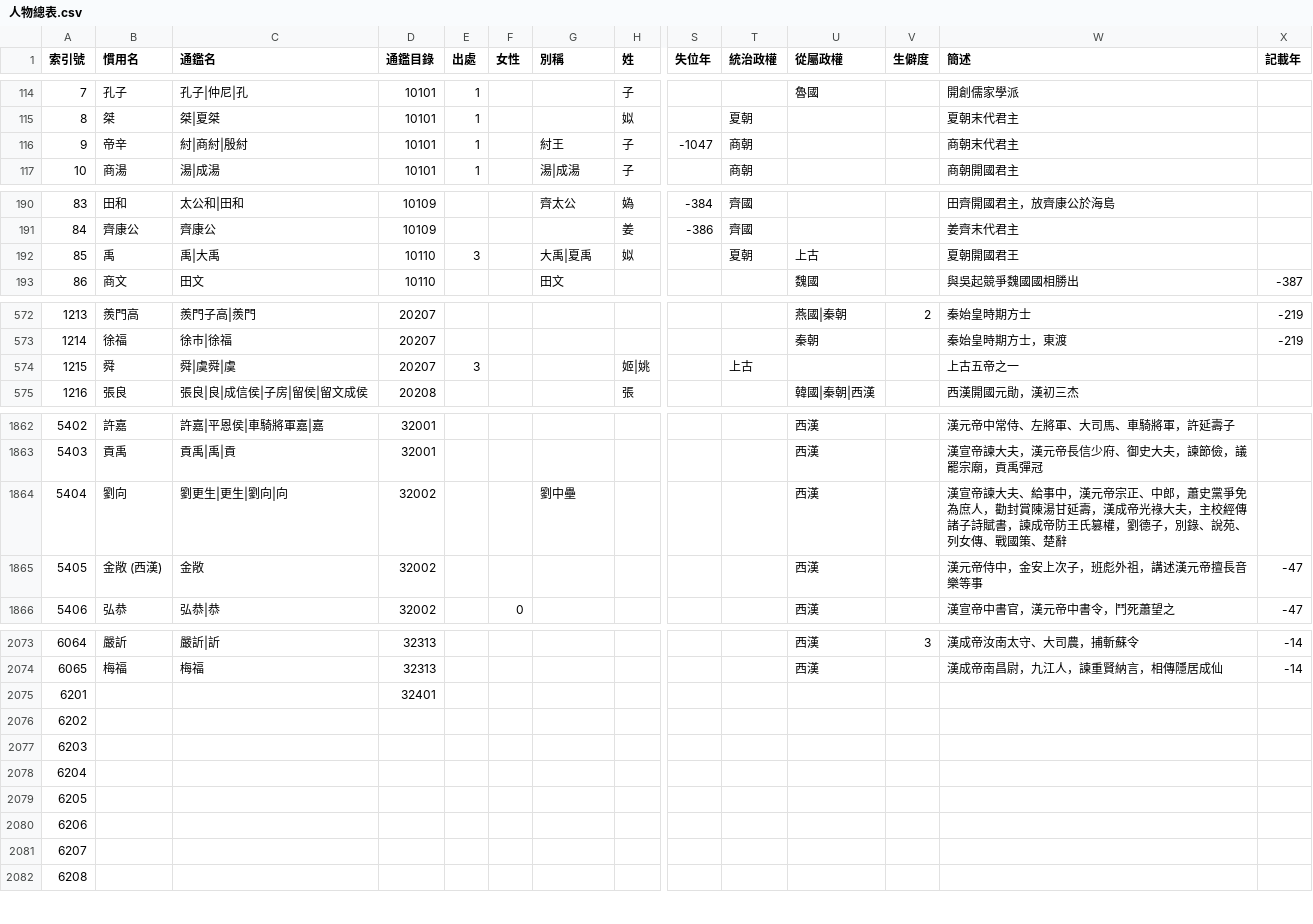
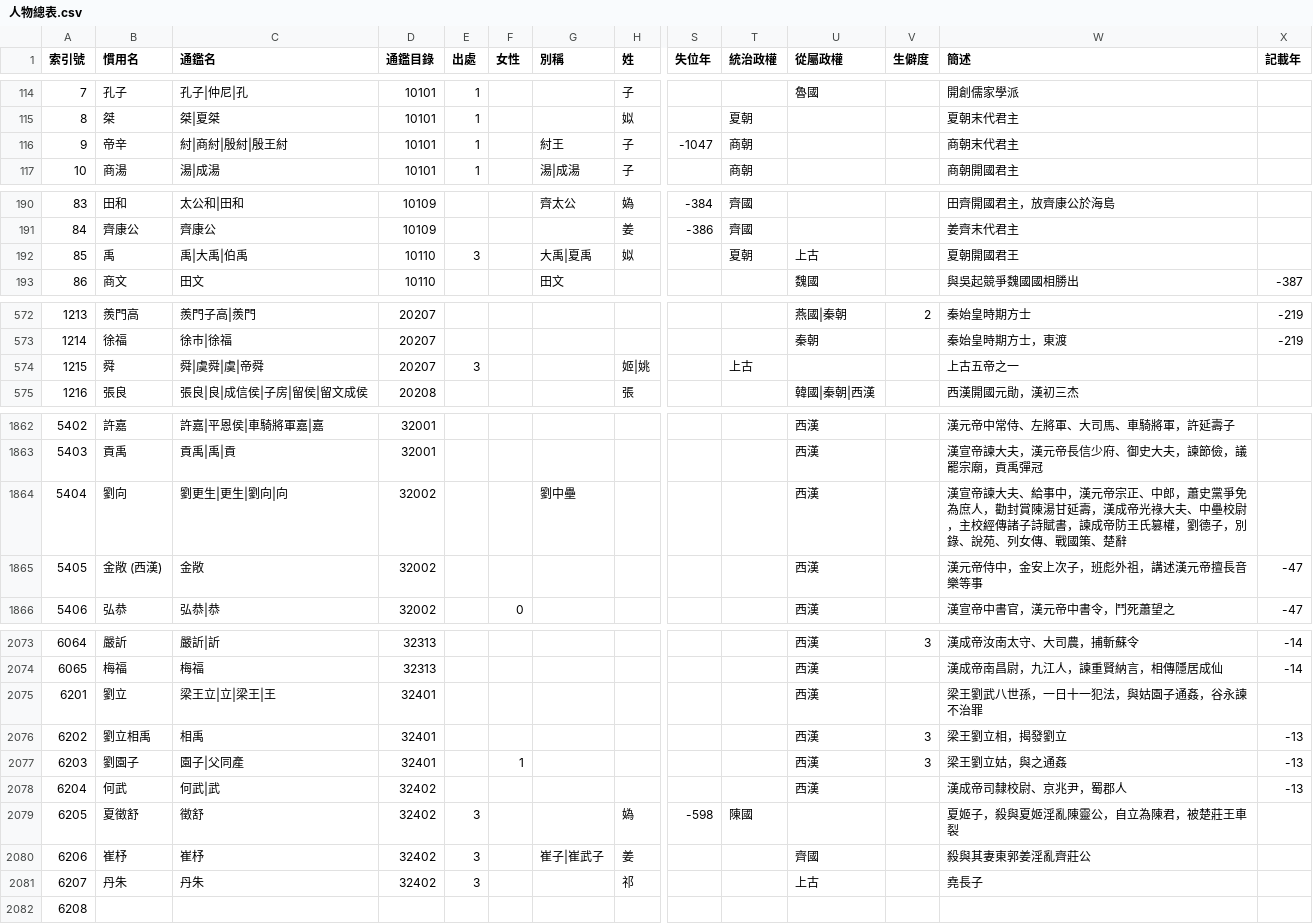
Before and after one commit to gamefang/zizhitongjian, a CSV file: 主要數據/人物總表.csv, drawn as a sheet; only a part is shown, gaps mark what is left out; removed rows and columns are numbered as before the commit, all else as after; rows hold the shown columns only; the diff covers the shown part only; the diff names each change by its address in the sheet, - before the commit and + after, or states it on an @@ line.

```diff
--- a/主要數據/人物總表.csv
+++ b/主要數據/人物總表.csv
-C116 (通鑑名): 紂|商紂|殷紂
+C116 (通鑑名): 紂|商紂|殷紂|殷王紂
-C192 (通鑑名): 禹|大禹
+C192 (通鑑名): 禹|大禹|伯禹
-C574 (通鑑名): 舜|虞舜|虞
+C574 (通鑑名): 舜|虞舜|虞|帝舜
-W1864 (簡述): …光祿大夫，主校經…
+W1864 (簡述): …光祿大夫、中壘校尉，主校經…
-row 2075: 6201 |  |  | 32401
-row 2076: 6202
-row 2077: 6203
-row 2078: 6204
-row 2079: 6205
-row 2080: 6206
-row 2081: 6207
+row 2075: 6201 | 劉立 | 梁王立|立|梁王|王 | 32401 |  |  |  |  |  |  | 西漢 |  | 梁王劉武八世孫，一日十一犯法，與姑園子通姦，谷永諫不治罪
+row 2076: 6202 | 劉立相禹 | 相禹 | 32401 |  |  |  |  |  |  | 西漢 | 3 | 梁王劉立相，揭發劉立 | -13
+row 2077: 6203 | 劉園子 | 園子|父同產 | 32401 |  | 1 |  |  |  |  | 西漢 | 3 | 梁王劉立姑，與之通姦 | -13
+row 2078: 6204 | 何武 | 何武|武 | 32402 |  |  |  |  |  |  | 西漢 |  | 漢成帝司隸校尉、京兆尹，蜀郡人 | -13
+row 2079: 6205 | 夏徵舒 | 徵舒 | 32402 | 3 |  |  | 媯 | -598 | 陳國 |  |  | 夏姬子，殺與夏姬淫亂陳靈公，自立為陳君，被楚莊王車裂
+row 2080: 6206 | 崔杼 | 崔杼 | 32402 | 3 |  | 崔子|崔武子 | 姜 |  |  | 齊國 |  | 殺與其妻東郭姜淫亂齊莊公
+row 2081: 6207 | 丹朱 | 丹朱 | 32402 | 3 |  |  | 祁 |  |  | 上古 |  | 堯長子
```
Also changed, not shown: 1 edited cell elsewhere in this file, 主要數據/通鑒目錄.csv, 3 other files.
